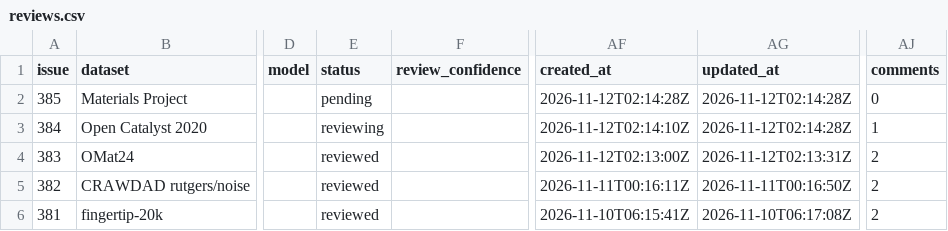
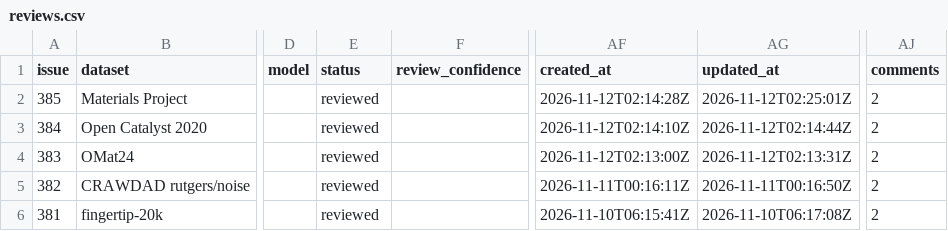
Before and after one commit to aigovsensing/dataset-review, a CSV file: docs/data/reviews.csv, drawn as a sheet; only a part is shown, gaps mark what is left out; the diff names each change by its address in the sheet, - before the commit and + after, or states it on an @@ line.

```diff
--- a/docs/data/reviews.csv
+++ b/docs/data/reviews.csv
-E2 (status): pending
+E2 (status): reviewed
-AG2 (updated_at): 2026-11-12T02:14:28Z
+AG2 (updated_at): 2026-11-12T02:25:01Z
-AJ2 (comments): 0
+AJ2 (comments): 2
-E3 (status): reviewing
+E3 (status): reviewed
-AG3 (updated_at): 2026-11-12T02:14:28Z
+AG3 (updated_at): 2026-11-12T02:14:44Z
-AJ3 (comments): 1
+AJ3 (comments): 2
```
Also changed, not shown: 2 other files.
